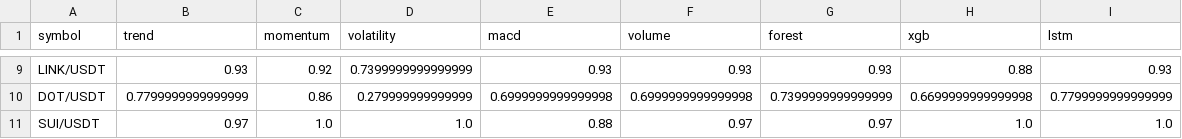
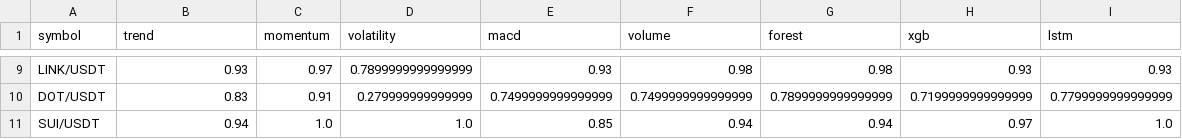
Before and after one commit to Jason12jpg/crypto, a CSV file: data/model_weights.csv, drawn as a sheet; only a part is shown, gaps mark what is left out; the diff covers the shown part only; the diff names each change by its address in the sheet, - before the commit and + after, or states it on an @@ line.

```diff
--- a/data/model_weights.csv
+++ b/data/model_weights.csv
-C9 (momentum): 0.92
+C9 (momentum): 0.97
-D9 (volatility): 0.7399999999999999
+D9 (volatility): 0.7899999999999999
-F9 (volume): 0.93
+F9 (volume): 0.98
-G9 (forest): 0.93
+G9 (forest): 0.98
-H9 (xgb): 0.88
+H9 (xgb): 0.93
-B10 (trend): 0.7799999999999999
+B10 (trend): 0.83
-C10 (momentum): 0.86
+C10 (momentum): 0.91
-E10 (macd): 0.6999999999999998
+E10 (macd): 0.7499999999999999
-F10 (volume): 0.6999999999999998
+F10 (volume): 0.7499999999999999
-G10 (forest): 0.7399999999999999
+G10 (forest): 0.7899999999999999
-H10 (xgb): 0.6699999999999998
+H10 (xgb): 0.7199999999999999
-B11 (trend): 0.97
+B11 (trend): 0.94
-E11 (macd): 0.88
+E11 (macd): 0.85
-F11 (volume): 0.97
+F11 (volume): 0.94
-G11 (forest): 0.97
+G11 (forest): 0.94
-H11 (xgb): 1.0
+H11 (xgb): 0.97
```
Also changed, not shown: 34 edited cells elsewhere in this file, data/prediction_log.csv, 1 other file.
